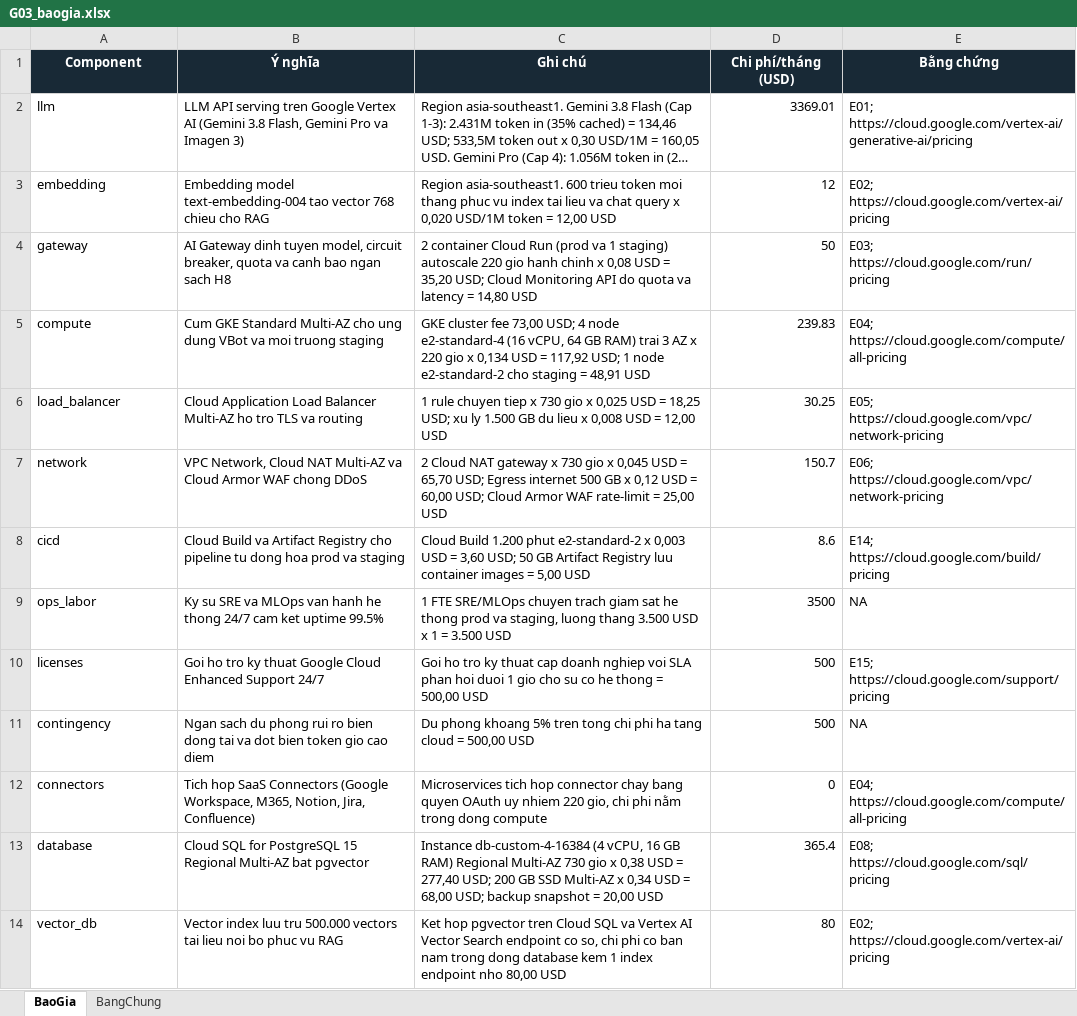
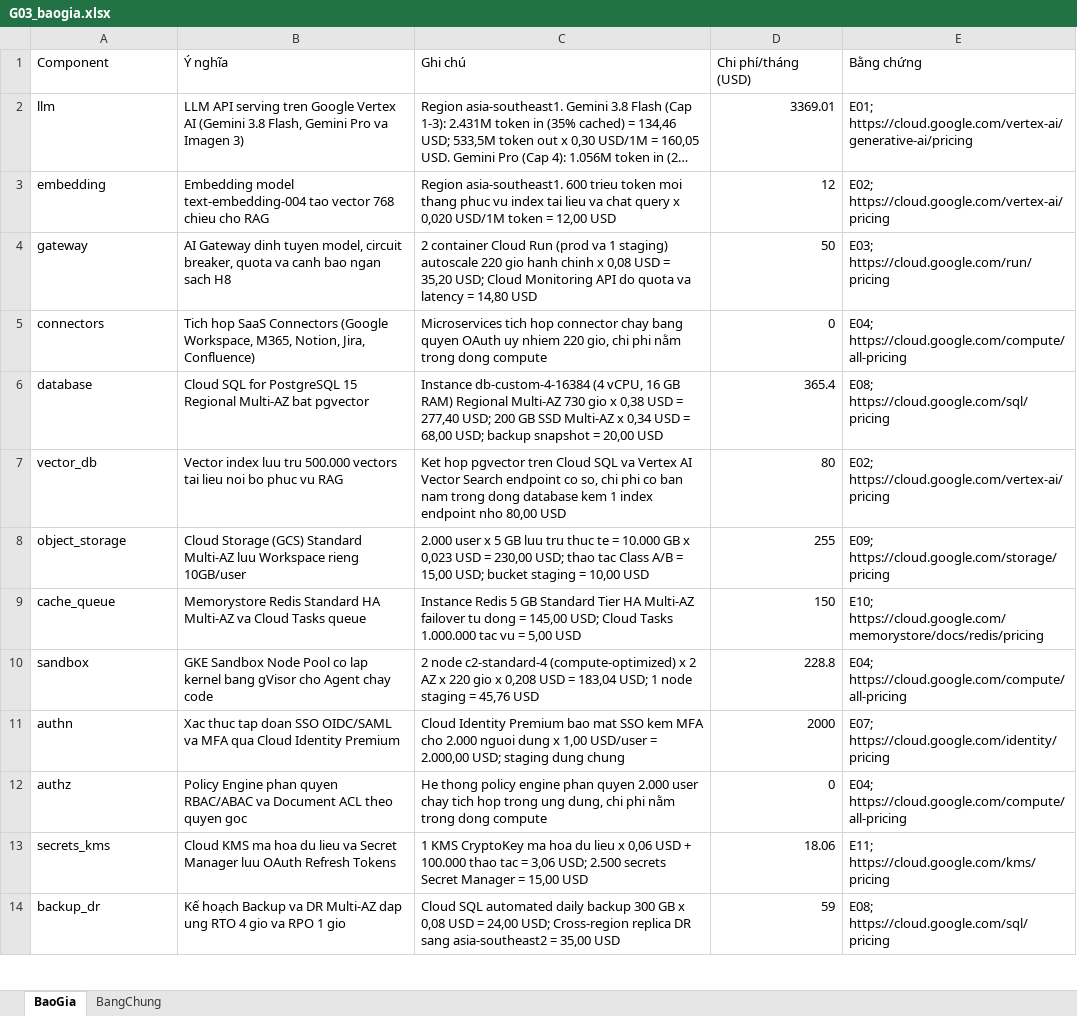
Before and after one commit to minhnd1307-tech/VBot-Workplace_DauTamHanh, an Excel workbook: G03_baogia.xlsx, sheet BaoGia, drawn as a sheet; only a part is shown; the shorter side is filled out with more unchanged rows; long unchanged cells end in …; values as stored, in another font and other column widths than the file's, no borders; removed rows and columns are numbered as before the commit, all else as after; the diff covers the shown part only; the diff names each change by its address in the sheet, - before the commit and + after, or states it on an @@ line.

Commit message:
TV1: chot bao gia G03 theo sizing TV2, slide 11, kich ban thuyet trinh
- G03_baogia.xlsx: tinh lai cac dong compute, load_balancer, network, cicd,
  licenses, contingency theo gia Singapore co SKU (Cloud Billing Catalog API);
  giu nguyen dong TV2/TV3/TV4 (baogia/team_rows.json). Validator: DAT, 0 loi,
  TOTAL 11218.97 USD/thang (5.61 USD/DAU)
- Terraform gke: app pool total_min 1 / total_max 4 node theo sizing TV2;
  them k8s CronJob scale theo gio hanh chinh
- slides: hinh Slide 11 doc so tu G03, cap nhat so do Slide 2
- KICH_BAN_PITCHING_TV1.md, cap nhat bao cao ca nhan va README

```diff
--- a/G03_baogia.xlsx (sheet BaoGia)
+++ b/G03_baogia.xlsx (sheet BaoGia)
@@ A1:E1 fill: #182936 → none, bold: on → off, text colour: #FFFFFF → black, alignment: center → left @@
-row 5: compute | Cum GKE Standard Multi-AZ cho ung dung VBot va moi truong staging | GKE cluster fee 73,00 USD; 4 node e2-standard-4 (16 vCPU, 64 GB RAM) trai 3 AZ x 220 gio x 0,134 USD = 117,92 USD; 1 node e2-standard-2 cho staging = 48,91 USD | 239.83 | E04; https://cloud.google.com/compute/all-pricing
-row 6: load_balancer | Cloud Application Load Balancer Multi-AZ ho tro TLS va routing | 1 rule chuyen tiep x 730 gio x 0,025 USD = 18,25 USD; xu ly 1.500 GB du lieu x 0,008 USD = 12,00 USD | 30.25 | E05; https://cloud.google.com/vpc/network-pricing
-row 7: network | VPC Network, Cloud NAT Multi-AZ va Cloud Armor WAF chong DDoS | 2 Cloud NAT gateway x 730 gio x 0,045 USD = 65,70 USD; Egress internet 500 GB x 0,12 USD = 60,00 USD; Cloud Armor WAF rate-limit = 25,00 USD | 150.7 | E06; https://cloud.google.com/vpc/network-pricing
-row 8: cicd | Cloud Build va Artifact Registry cho pipeline tu dong hoa prod va staging | Cloud Build 1.200 phut e2-standard-2 x 0,003 USD = 3,60 USD; 50 GB Artifact Registry luu container images = 5,00 USD | 8.6 | E14; https://cloud.google.com/build/pricing
-row 9: ops_labor | Ky su SRE va MLOps van hanh he thong 24/7 cam ket uptime 99.5% | 1 FTE SRE/MLOps chuyen trach giam sat he thong prod va staging, luong thang 3.500 USD x 1 = 3.500 USD | 3500 | NA
-row 10: licenses | Goi ho tro ky thuat Google Cloud Enhanced Support 24/7 | Goi ho tro ky thuat cap doanh nghiep voi SLA phan hoi duoi 1 gio cho su co he thong = 500,00 USD | 500 | E15; https://cloud.google.com/support/pricing
-row 11: contingency | Ngan sach du phong rui ro bien dong tai va dot bien token gio cao diem | Du phong khoang 5% tren tong chi phi ha tang cloud = 500,00 USD | 500 | NA
```
Also changed, not shown: 19 added rows and 1 removed row elsewhere in this sheet, sheet BangChung, 20 other files.
